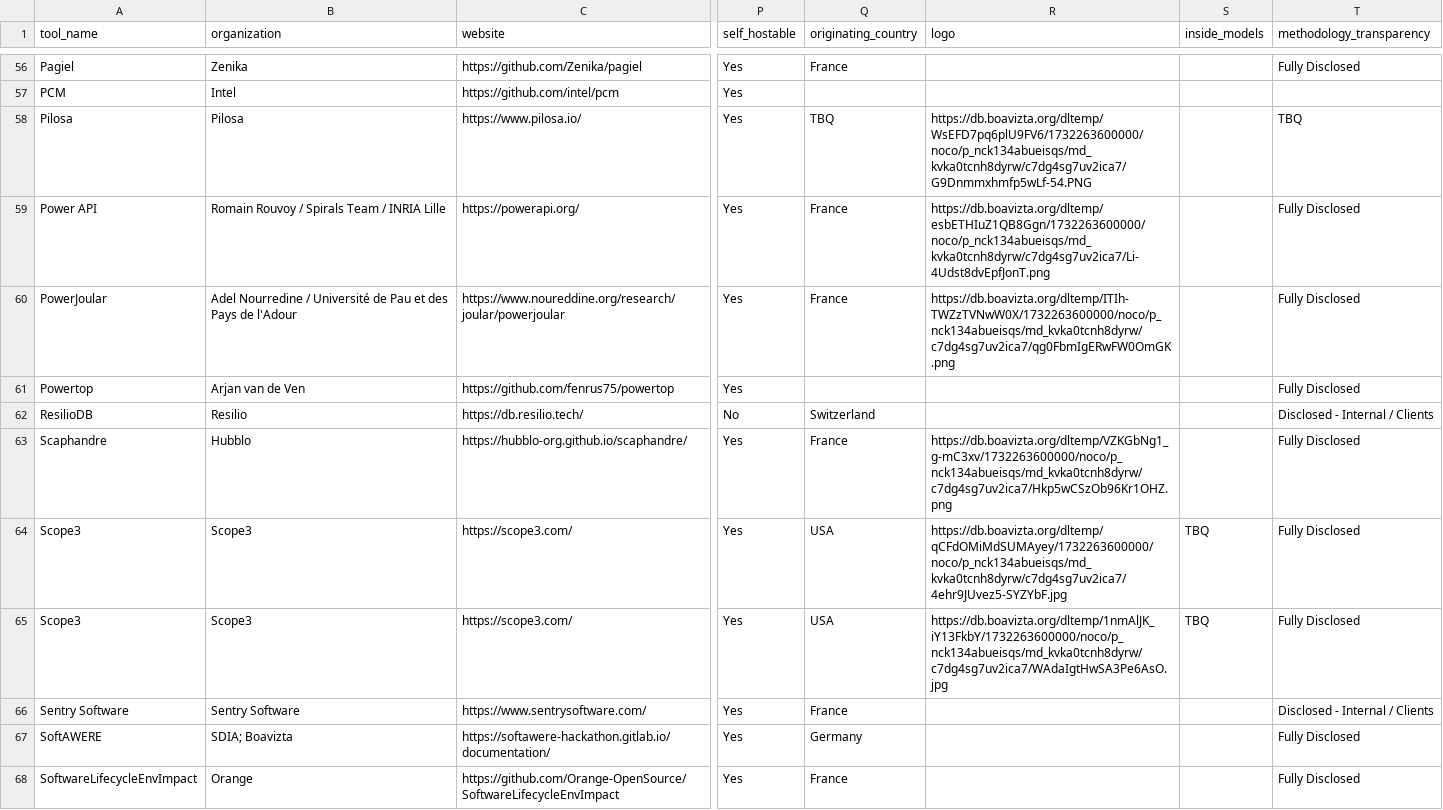
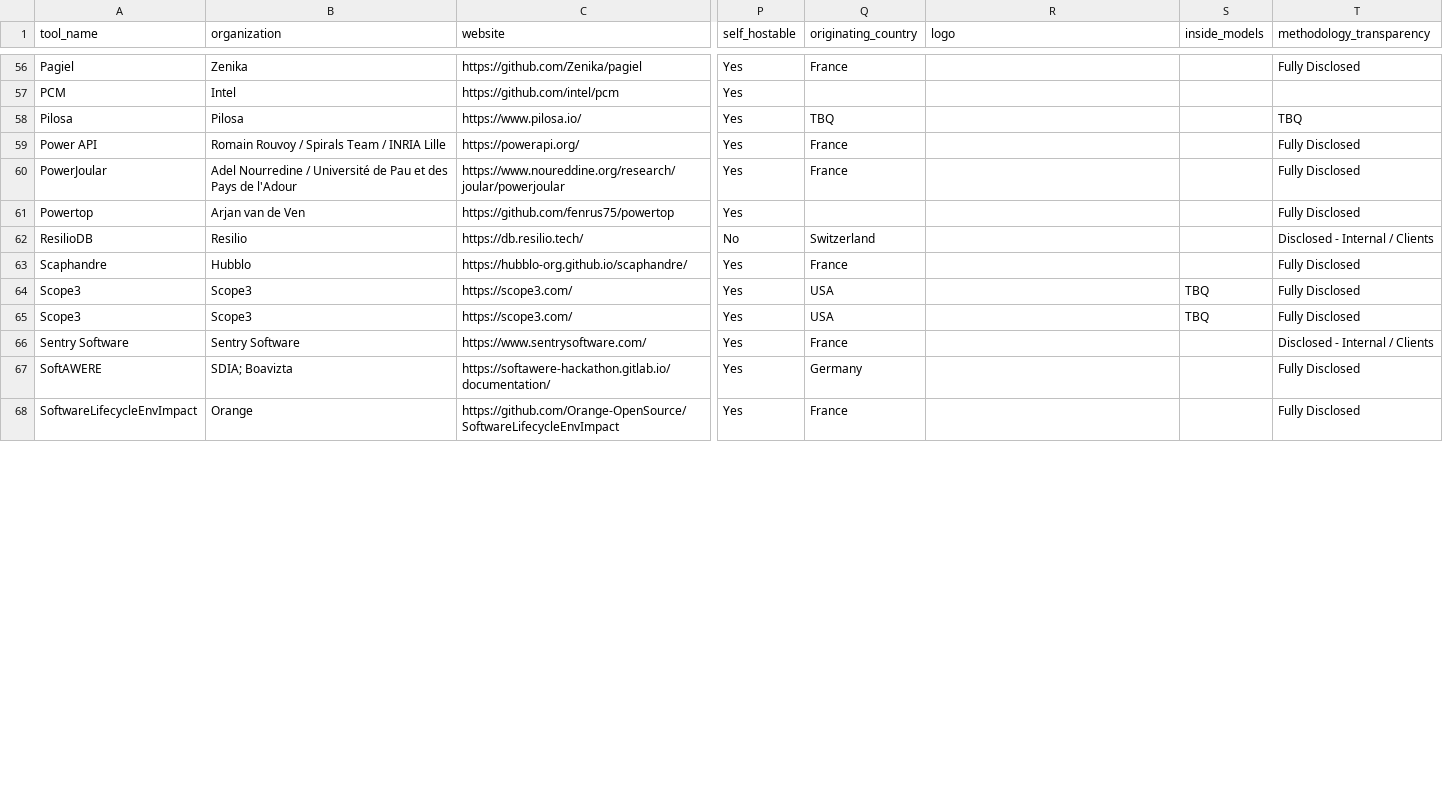
Before and after one commit to olebrussels/boavizta-ict-sust-tools-fork, a CSV file: ictst/data/tools.csv, drawn as a sheet; only a part is shown, gaps mark what is left out; the diff covers the shown part only; the diff names each change by its address in the sheet, - before the commit and + after, or states it on an @@ line.

```diff
--- a/ictst/data/tools.csv
+++ b/ictst/data/tools.csv
-R58 (logo): https://db.boavizta.org/dltemp/WsEFD7pq6plU9FV6/1732263600000/noco/p_nck134abueisqs/md_kvka0tcnh8dyrw/c7dg4sg7uv2ica7/G9Dnmmxhmfp5wLf-54.PNG
+R58 (logo): (empty)
-R59 (logo): https://db.boavizta.org/dltemp/esbETHIuZ1QB8Ggn/1732263600000/noco/p_nck134abueisqs/md_kvka0tcnh8dyrw/c7dg4sg7uv2ica7/Li-4Udst8dvEpfJonT.png
+R59 (logo): (empty)
-R60 (logo): https://db.boavizta.org/dltemp/ITIh-TWZzTVNwW0X/1732263600000/noco/p_nck134abueisqs/md_kvka0tcnh8dyrw/c7dg4sg7uv2ica7/qg0FbmIgERwFW0OmGK.png
+R60 (logo): (empty)
-R63 (logo): https://db.boavizta.org/dltemp/VZKGbNg1_g-mC3xv/1732263600000/noco/p_nck134abueisqs/md_kvka0tcnh8dyrw/c7dg4sg7uv2ica7/Hkp5wCSzOb96Kr1OHZ.png
+R63 (logo): (empty)
-R64 (logo): https://db.boavizta.org/dltemp/qCFdOMiMdSUMAyey/1732263600000/noco/p_nck134abueisqs/md_kvka0tcnh8dyrw/c7dg4sg7uv2ica7/4ehr9JUvez5-SYZYbF.jpg
+R64 (logo): (empty)
-R65 (logo): https://db.boavizta.org/dltemp/1nmAlJK_iY13FkbY/1732263600000/noco/p_nck134abueisqs/md_kvka0tcnh8dyrw/c7dg4sg7uv2ica7/WAdaIgtHwSA3Pe6AsO.jpg
+R65 (logo): (empty)
```
Also changed, not shown: 34 edited cells elsewhere in this file.
